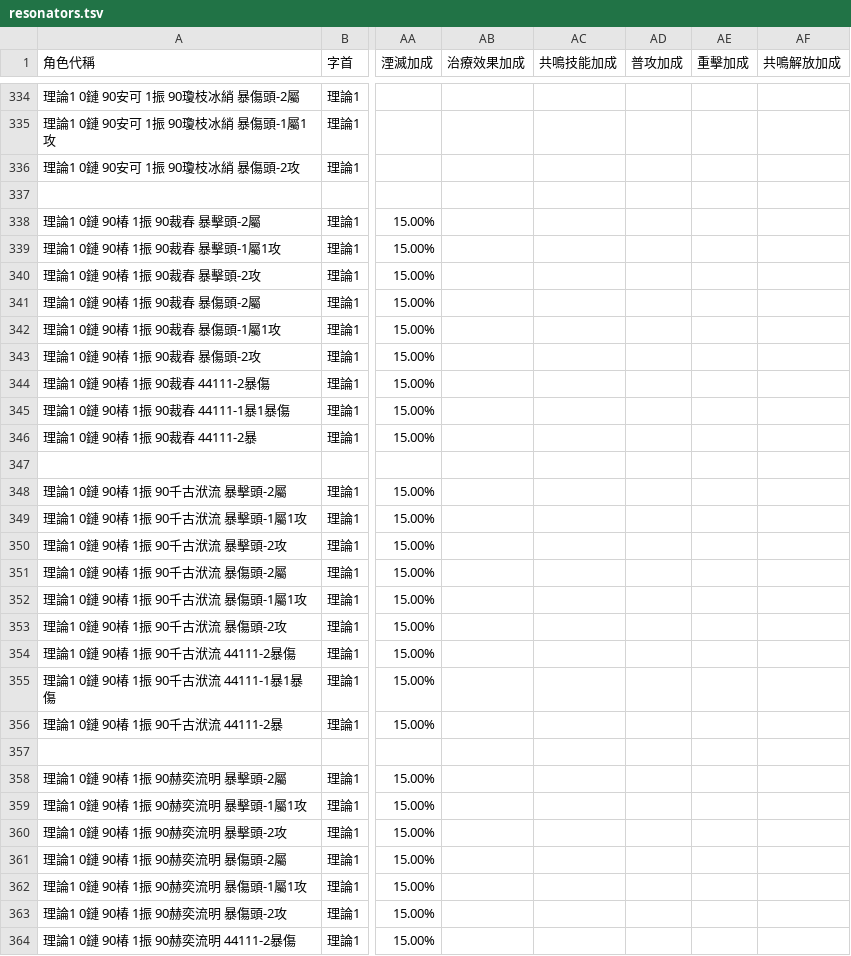
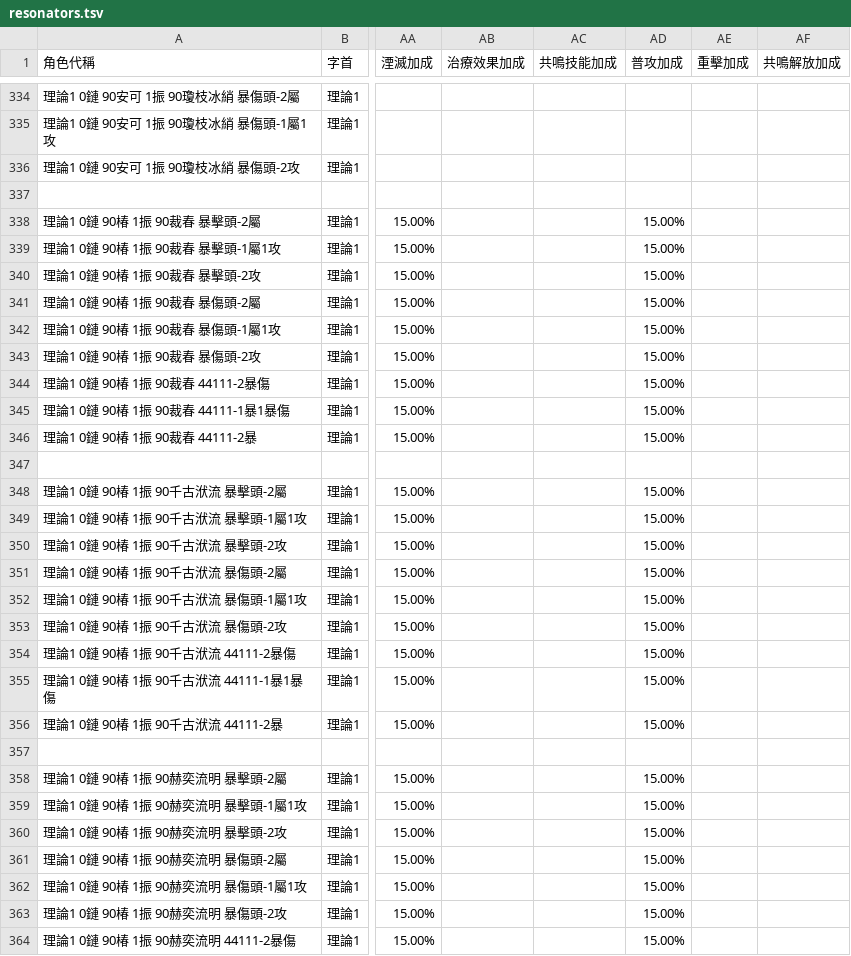
Before and after one commit to ZetsuBouKyo/WutheringWavesCache, a TSV file: v1/zh_tw/custom/resonator/resonators.tsv, drawn as a sheet; only a part is shown, gaps mark what is left out; the diff covers the shown part only; the diff names each change by its address in the sheet, - before the commit and + after, or states it on an @@ line.

Commit message:
feat: data

```diff
--- a/v1/zh_tw/custom/resonator/resonators.tsv
+++ b/v1/zh_tw/custom/resonator/resonators.tsv
-AD338:AD346 (普攻加成): (empty)
+AD338:AD346 (普攻加成): 15.00%
-AD348:AD356 (普攻加成): (empty)
+AD348:AD356 (普攻加成): 15.00%
-AD358:AD364 (普攻加成): (empty)
+AD358:AD364 (普攻加成): 15.00%
```
Also changed, not shown: 27 edited cells elsewhere in this file.
